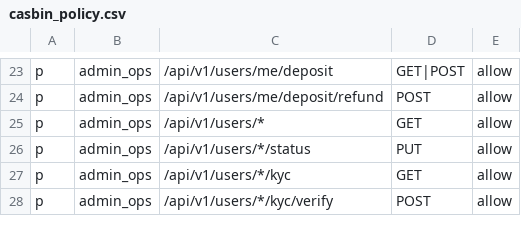
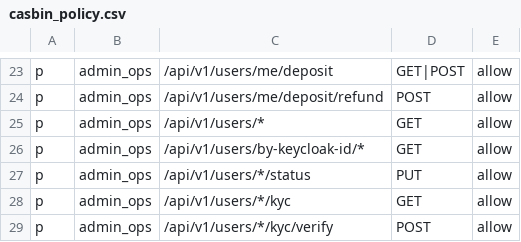
Before and after one commit to Gonzo84/spinlogisticsinc-auctions, a CSV file: services/user-service/src/main/resources/casbin_policy.csv, drawn as a sheet; only a part is shown, gaps mark what is left out; the diff names each change by its address in the sheet, - before the commit and + after, or states it on an @@ line.

```diff
--- a/services/user-service/src/main/resources/casbin_policy.csv
+++ b/services/user-service/src/main/resources/casbin_policy.csv
+row 26: p | admin_ops | /api/v1/users/by-keycloak-id/* | GET | allow
```
Also changed, not shown: 31 other files.
